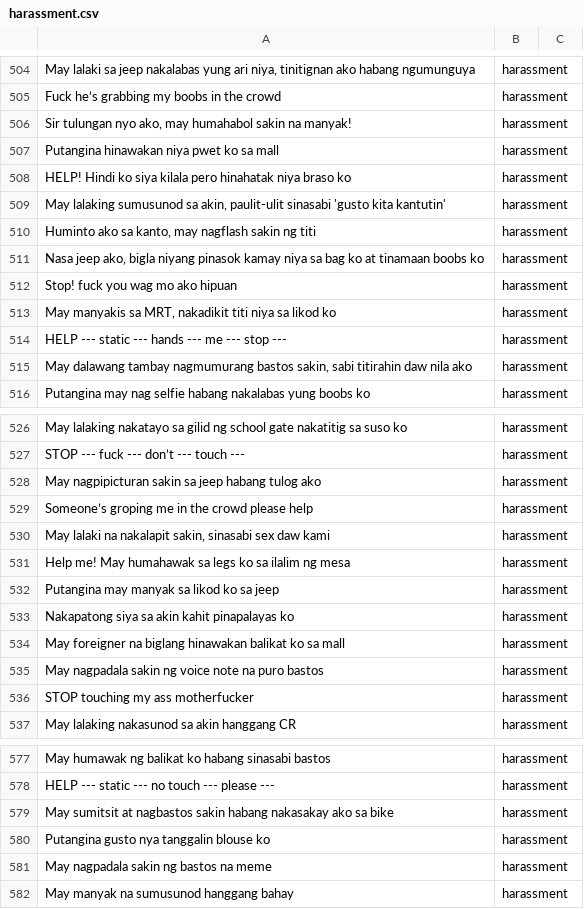
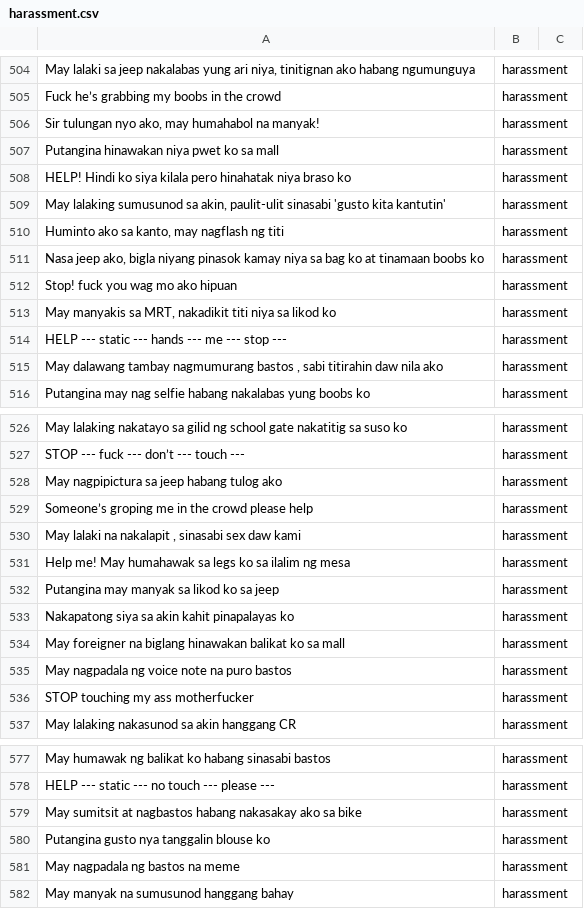
Before and after one commit to Raven-D3v/CMU-Capstone-CnM2025, a CSV file: admin-OneTapSOS/onetapsos/ai_model/training_dt/training_csv/harassment.csv, drawn as a sheet; only a part is shown, gaps mark what is left out; the diff covers the shown part only; the diff names each change by its address in the sheet, - before the commit and + after, or states it on an @@ line.

```diff
--- a/admin-OneTapSOS/onetapsos/ai_model/training_dt/training_csv/harassment.csv
+++ b/admin-OneTapSOS/onetapsos/ai_model/training_dt/training_csv/harassment.csv
-A506: …may humahabol sakin na manyak!
+A506: …may humahabol na manyak!
-A510: Huminto ako sa kanto, may nagflash sakin ng titi
+A510: Huminto ako sa kanto, may nagflash ng titi
-A515: …nagmumurang bastos sakin, sabi titirahin…
+A515: …nagmumurang bastos , sabi titirahin…
-A528: May nagpipicturan sakin sa jeep habang tulog ako
+A528: May nagpipictura sa jeep habang tulog ako
-A530: …na nakalapit sakin, sinasabi sex…
+A530: …na nakalapit , sinasabi sex…
-A535: May nagpadala sakin ng voice note na puro bastos
+A535: May nagpadala ng voice note na puro bastos
-A579: …at nagbastos sakin habang nakasakay…
+A579: …at nagbastos habang nakasakay…
-A581: May nagpadala sakin ng bastos na meme
+A581: May nagpadala ng bastos na meme
```
Also changed, not shown: 6 edited cells elsewhere in this file, admin-OneTapSOS/onetapsos/ai_model/training_dt/training_csv/assault.csv, 5 other files.
